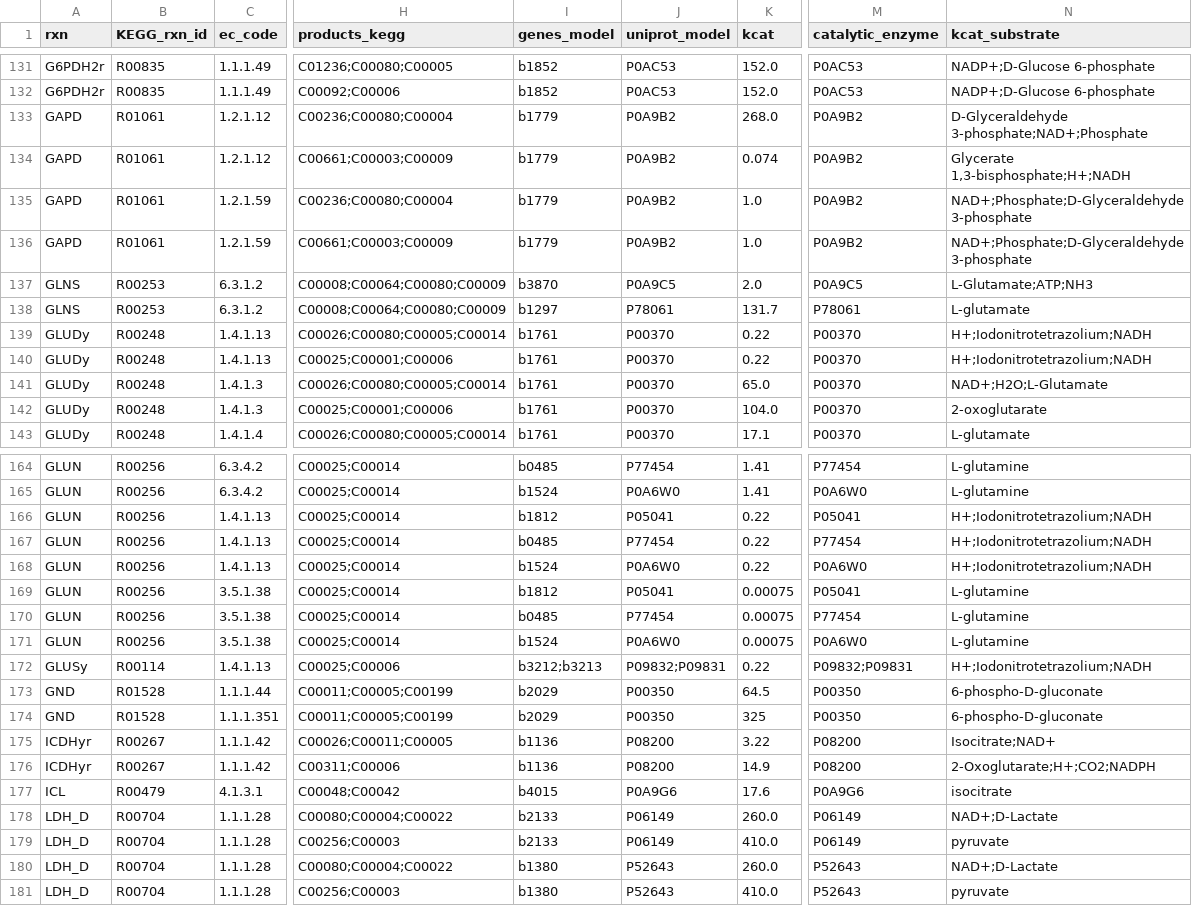
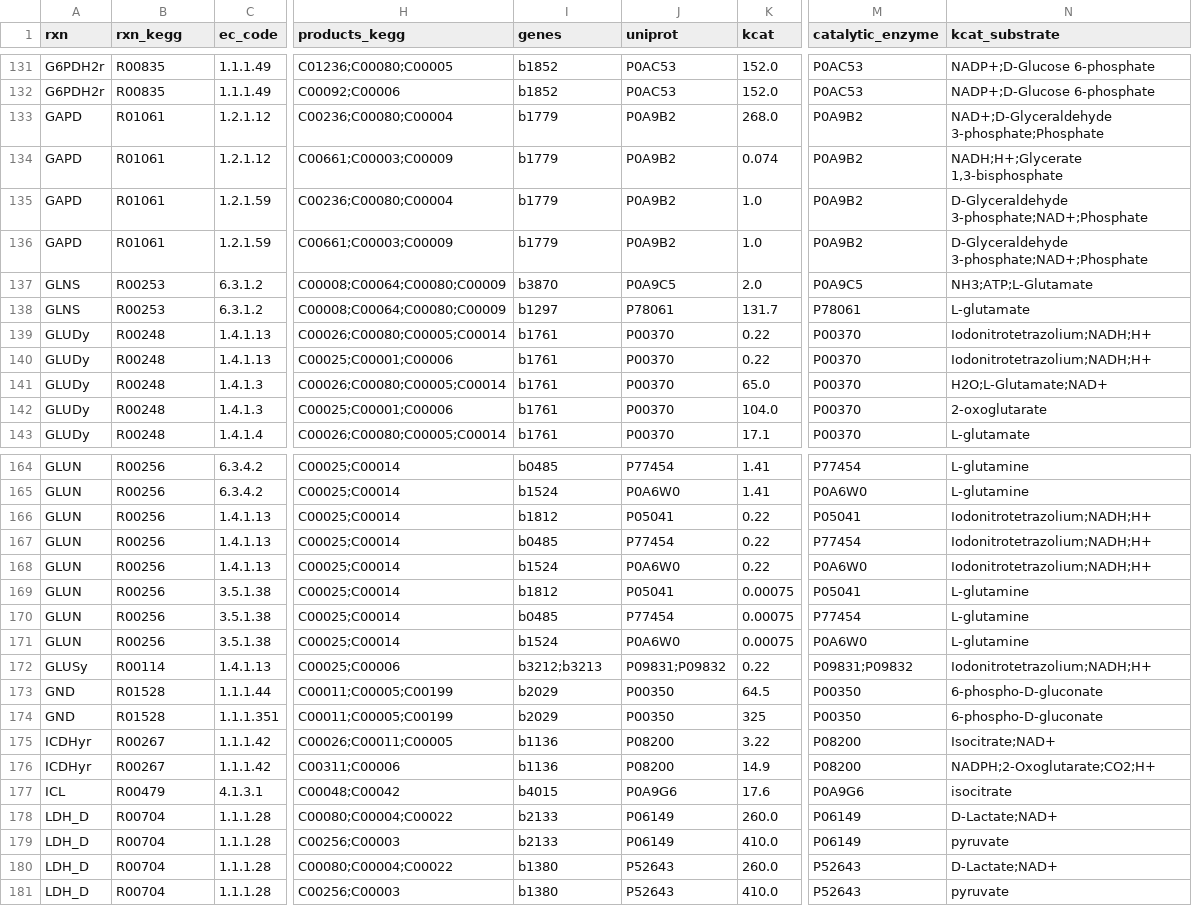
Before and after one commit to h-escoffier/WILDkCAT, a TSV file: output/e_coli_core_kcat_retrieved.tsv, drawn as a sheet; only a part is shown, gaps mark what is left out; the diff covers the shown part only; the diff names each change by its address in the sheet, - before the commit and + after, or states it on an @@ line.

```diff
--- a/output/e_coli_core_kcat_retrieved.tsv
+++ b/output/e_coli_core_kcat_retrieved.tsv
-B1: KEGG_rxn_id
+B1: rxn_kegg
-I1: genes_model
+I1: genes
-J1: uniprot_model
+J1: uniprot
-N133 (kcat_substrate): D-Glyceraldehyde 3-phosphate;NAD+;Phosphate
+N133 (kcat_substrate): NAD+;D-Glyceraldehyde 3-phosphate;Phosphate
-N134 (kcat_substrate): Glycerate 1,3-bisphosphate;H+;NADH
+N134 (kcat_substrate): NADH;H+;Glycerate 1,3-bisphosphate
-N135:N136 (kcat_substrate): NAD+;Phosphate;D-Glyceraldehyde 3-phosphate
+N135:N136 (kcat_substrate): D-Glyceraldehyde 3-phosphate;NAD+;Phosphate
-N137 (kcat_substrate): L-Glutamate;ATP;NH3
+N137 (kcat_substrate): NH3;ATP;L-Glutamate
-N139:N140 (kcat_substrate): H+;Iodonitrotetrazolium;NADH
+N139:N140 (kcat_substrate): Iodonitrotetrazolium;NADH;H+
-N141 (kcat_substrate): NAD+;H2O;L-Glutamate
+N141 (kcat_substrate): H2O;L-Glutamate;NAD+
-N166:N168 (kcat_substrate): H+;Iodonitrotetrazolium;NADH
+N166:N168 (kcat_substrate): Iodonitrotetrazolium;NADH;H+
-J172 (uniprot): P09832;P09831
+J172 (uniprot): P09831;P09832
-M172 (catalytic_enzyme): P09832;P09831
+M172 (catalytic_enzyme): P09831;P09832
-N172 (kcat_substrate): H+;Iodonitrotetrazolium;NADH
+N172 (kcat_substrate): Iodonitrotetrazolium;NADH;H+
-N176 (kcat_substrate): 2-Oxoglutarate;H+;CO2;NADPH
+N176 (kcat_substrate): NADPH;2-Oxoglutarate;CO2;H+
-N178 (kcat_substrate): NAD+;D-Lactate
+N178 (kcat_substrate): D-Lactate;NAD+
-N180 (kcat_substrate): NAD+;D-Lactate
+N180 (kcat_substrate): D-Lactate;NAD+
```
Also changed, not shown: 34 edited cells elsewhere in this file, output/e_coli_core_kcat_full.tsv, output/machine_learning/ecoli_catapro_input_substrates_to_smiles.tsv, 20 other files.
